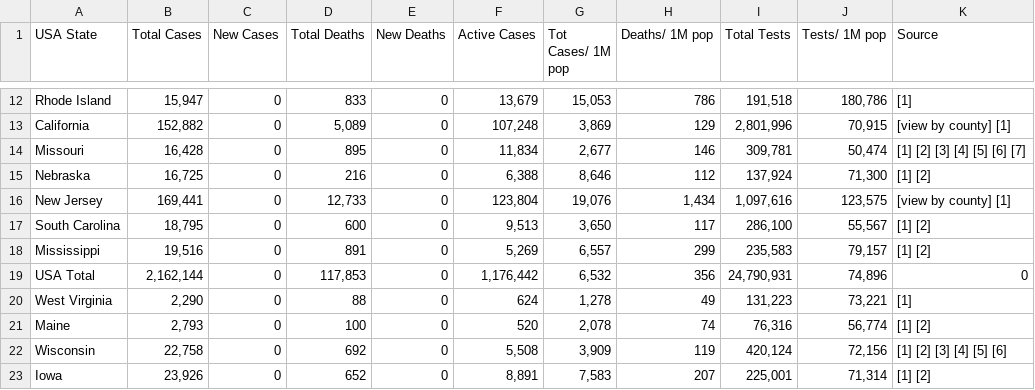
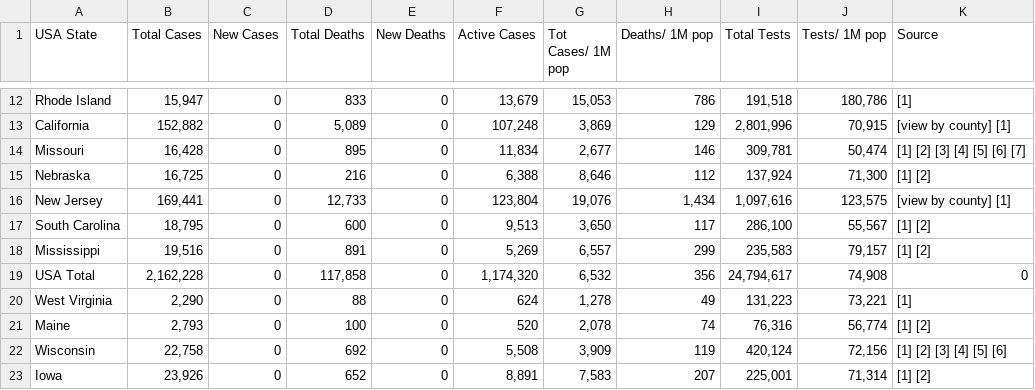
Before and after one commit to alexdmckee/corona-parser, a CSV file: casesUSAStates.csv, drawn as a sheet; only a part is shown, gaps mark what is left out; the diff names each change by its address in the sheet, - before the commit and + after, or states it on an @@ line.

```diff
--- a/casesUSAStates.csv
+++ b/casesUSAStates.csv
-B19 (Total Cases): 2,162,144
+B19 (Total Cases): 2,162,228
-D19 (Total Deaths): 117,853
+D19 (Total Deaths): 117,858
-F19 (Active Cases): 1,176,442
+F19 (Active Cases): 1,174,320
-I19 (Total Tests): 24,790,931
+I19 (Total Tests): 24,794,617
-J19 (Tests/ 1M pop): 74,896
+J19 (Tests/ 1M pop): 74,908
```
Also changed, not shown: 2 other files.
